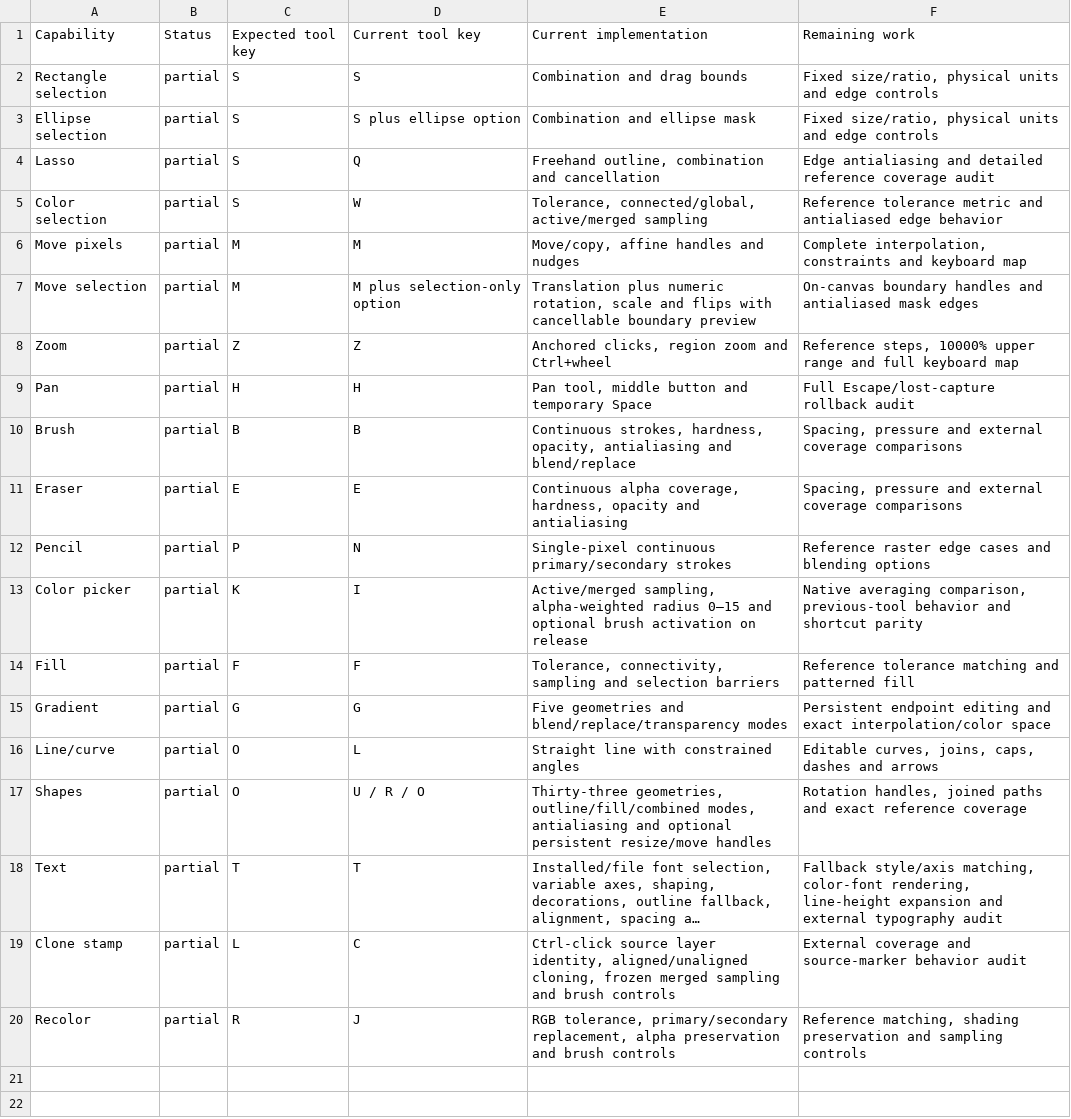
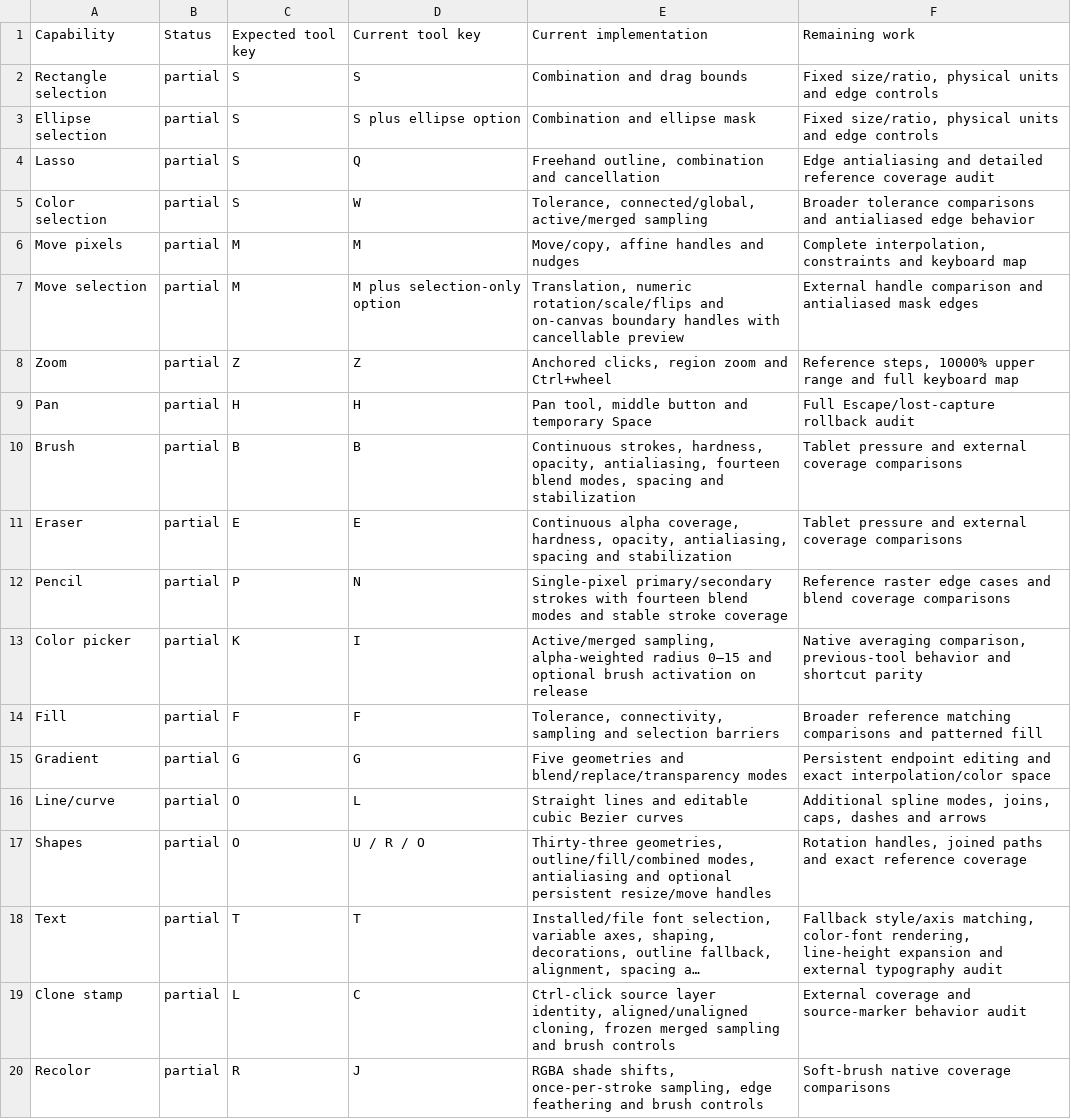
Before and after one commit to trelak-net/paint-rust, a TSV file: acceptance/tools.tsv, drawn as a sheet; long unchanged cells end in …; the diff names each change by its address in the sheet, - before the commit and + after, or states it on an @@ line.

```diff
--- a/acceptance/tools.tsv
+++ b/acceptance/tools.tsv
-F5: Reference tolerance metric and antialiased…
+F5: Broader tolerance comparisons and antialiased…
-E7: Translation plus numeric rotation, scale and flips with cancellable boundary preview
+E7: Translation, numeric rotation/scale/flips and on-canvas boundary handles with cancellable preview
-F7: On-canvas boundary handles and antialiased…
+F7: External handle comparison and antialiased…
-E10: …hardness, opacity, antialiasing and blend/replace
+E10: …hardness, opacity, antialiasing, fourteen blend modes, spacing and stabilization
-F10:F11: Spacing, pressure and…
+F10:F11: Tablet pressure and…
-E11: …coverage, hardness, opacity and antialiasing
+E11: …coverage, hardness, opacity, antialiasing, spacing and stabilization
-E12: Single-pixel continuous primary/secondary strokes
+E12: Single-pixel primary/secondary strokes with fourteen blend modes and stable stroke coverage
-F12: …cases and blending options
+F12: …cases and blend coverage comparisons
-F14: Reference tolerance matching and patterned…
+F14: Broader reference matching comparisons and patterned…
-E16: Straight line with constrained angles
+E16: Straight lines and editable cubic Bezier curves
-F16: Editable curves, joins, caps,…
+F16: Additional spline modes, joins, caps,…
-E20: RGB tolerance, primary/secondary replacement, alpha preservation and brush…
+E20: RGBA shade shifts, once-per-stroke sampling, edge feathering and brush…
-F20: Reference matching, shading preservation and sampling controls
+F20: Soft-brush native coverage comparisons
```
Also changed, not shown: acceptance/commands.tsv, acceptance/dialogs.tsv, 2 other files.
